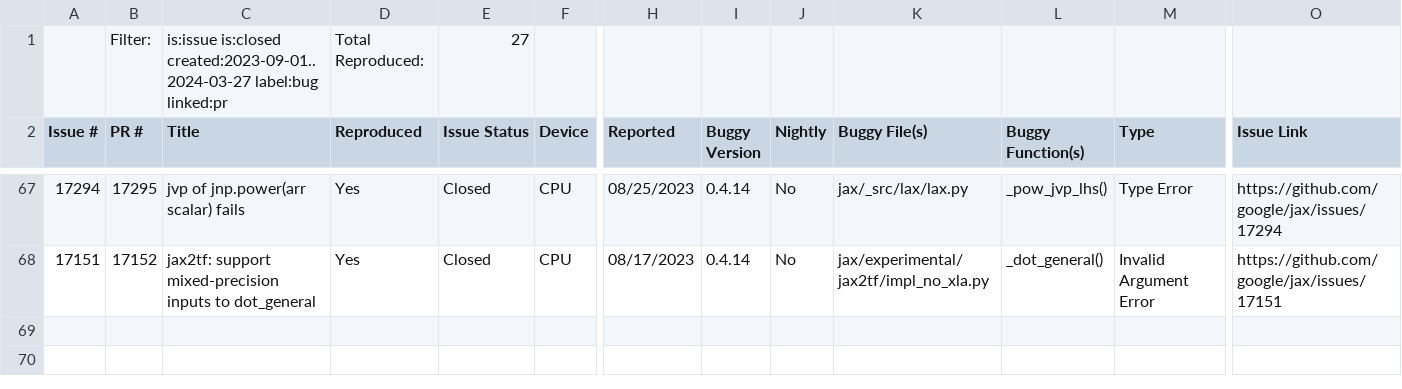
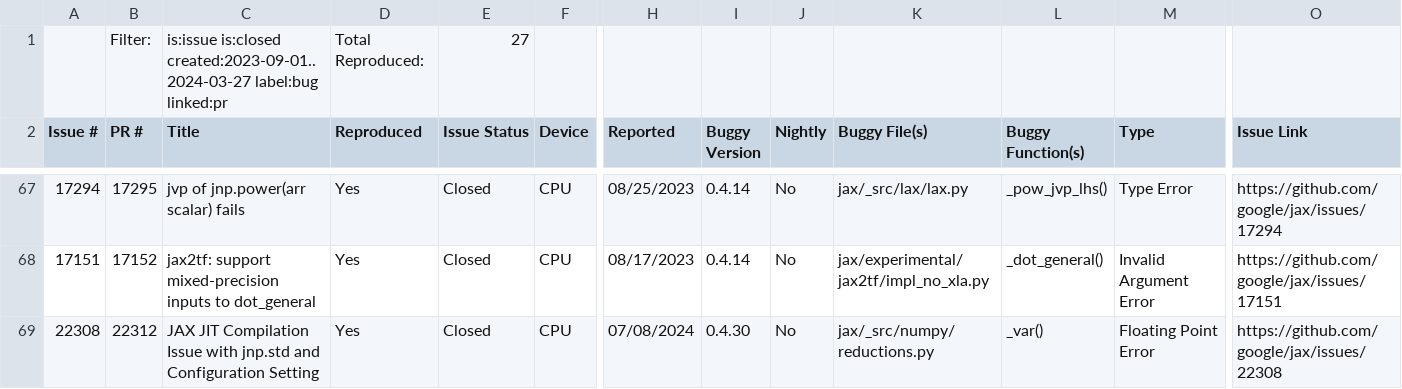
Before and after one commit to ncsu-swat/bugsindlls, a CSV file: bug_dataset_jax.csv, drawn as a sheet; only a part is shown, gaps mark what is left out; rows hold the shown columns only; the diff names each change by its address in the sheet, - before the commit and + after, or states it on an @@ line.

Commit message:
Added bug from issue no. 22308 - jax

```diff
--- a/bug_dataset_jax.csv
+++ b/bug_dataset_jax.csv
+row 69: 22308 | 22312 | JAX JIT Compilation Issue with jnp.std and Configuration Setting | Yes | Closed | CPU | 07/08/2024 | 0.4.30 | No | jax/_src/numpy/reductions.py | _var() | Floating Point Error | https://github.com/google/jax/issues/22308
```
Also changed, not shown: 3 other files.
